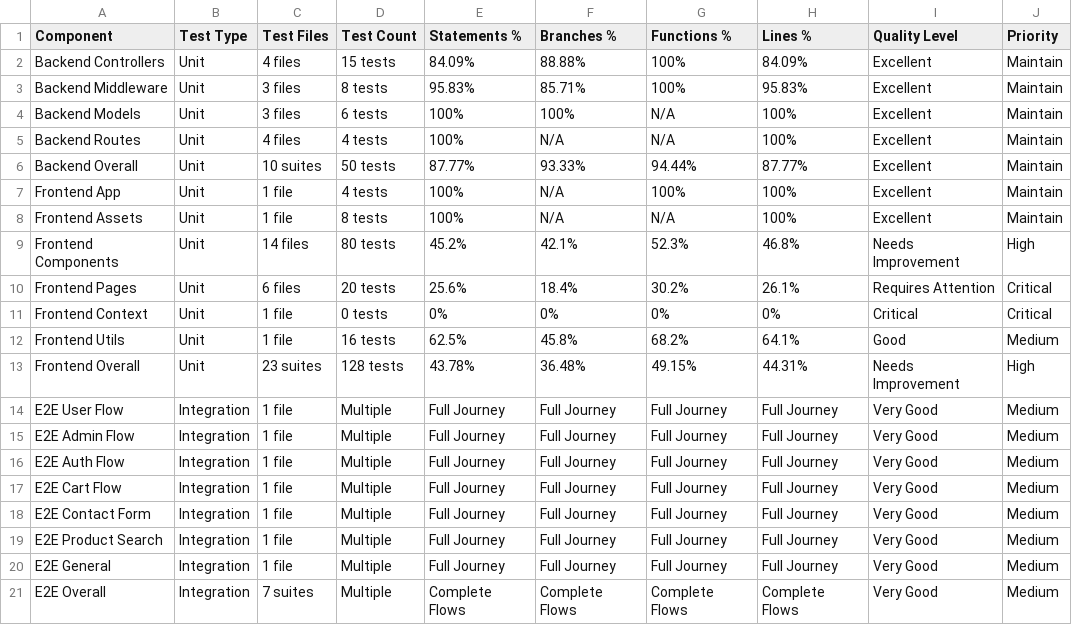
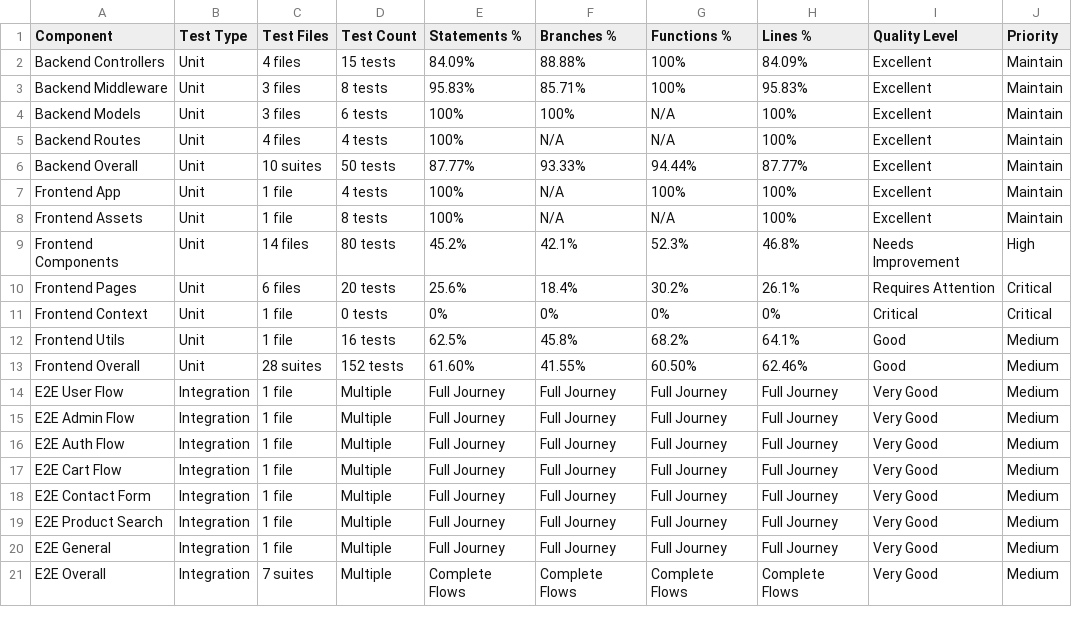
Before and after one commit to psilva8769/projeto-livraria, a CSV file: coverage-comparison.csv, drawn as a sheet.

Commit message:
feat(final-deliver): one of the final versions of the project. missing translation. for comments.

```diff
--- a/coverage-comparison.csv
+++ b/coverage-comparison.csv
@@ -12,3 +12,3 @@ Frontend Context,Unit,1 file,0 tests,0%,0%,0%,0%,Critical,Critical
 Frontend Utils,Unit,1 file,16 tests,62.5%,45.8%,68.2%,64.1%,Good,Medium
-Frontend Overall,Unit,23 suites,128 tests,43.78%,36.48%,49.15%,44.31%,Needs Improvement,High
+Frontend Overall,Unit,28 suites,152 tests,61.60%,41.55%,60.50%,62.46%,Good,Medium
 E2E User Flow,Integration,1 file,Multiple,Full Journey,Full Journey,Full Journey,Full Journey,Very Good,Medium
```
Also changed, not shown: 13 other files.
